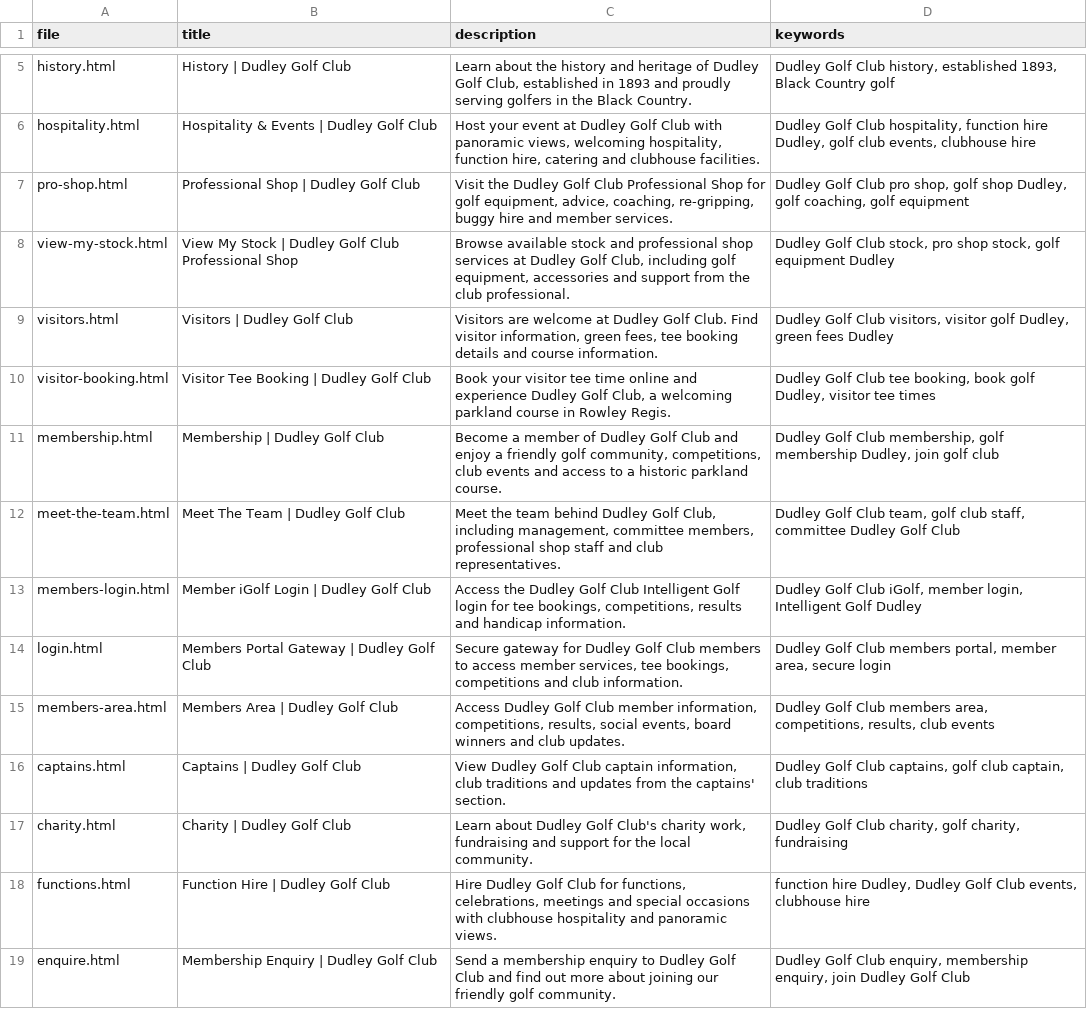
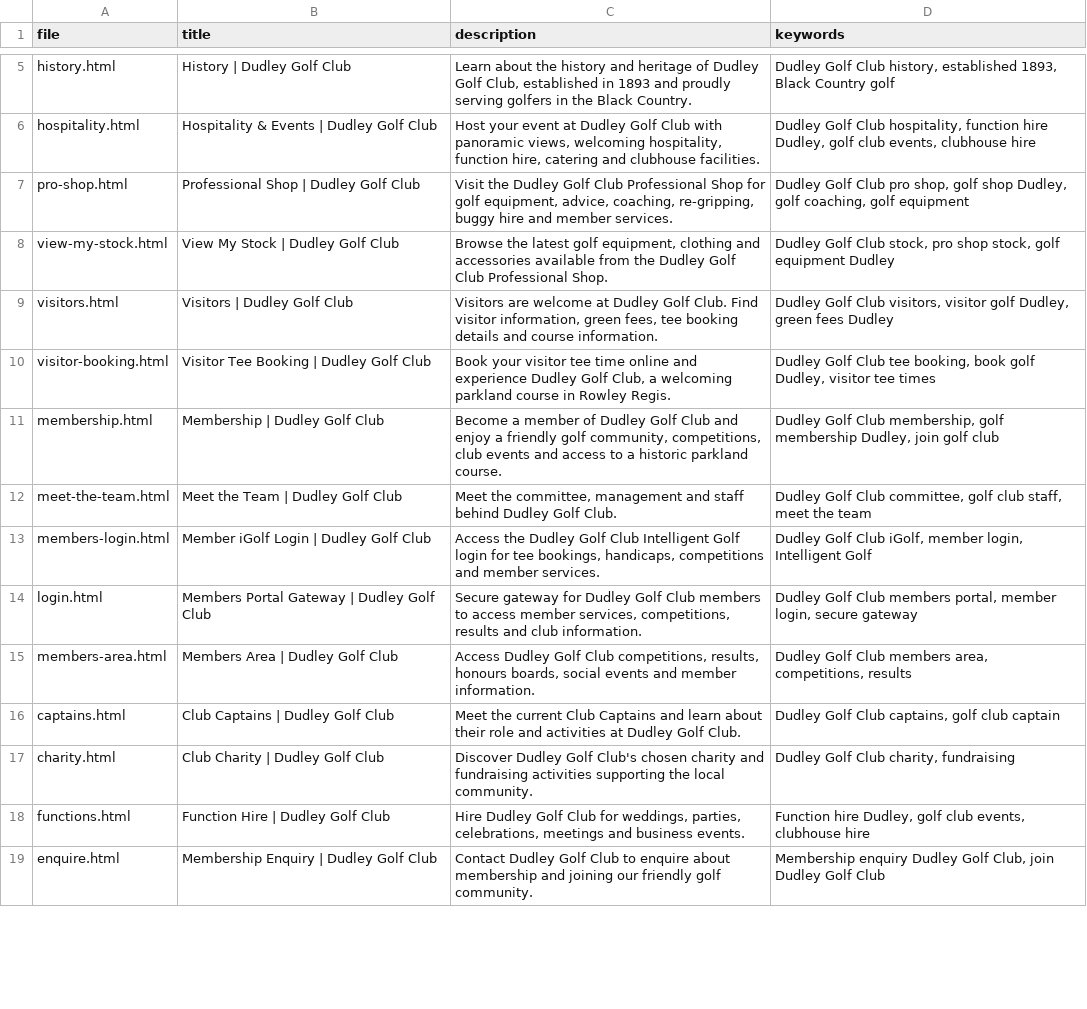
Before and after one commit to markwill245/DudleyGolfClub, a CSV file: tools/seo-data.csv, drawn as a sheet; only a part is shown, gaps mark what is left out; the diff covers the shown part only.

```diff
--- a/tools/seo-data.csv
+++ b/tools/seo-data.csv
@@ -7,3 +7,3 @@ hospitality.html,"Hospitality & Events | Dudley Golf Club","Host your event at D
 pro-shop.html,"Professional Shop | Dudley Golf Club","Visit the Dudley Golf Club Professional Shop for golf equipment, advice, coaching, re-gripping, buggy hire and member services.","Dudley Golf Club pro shop, golf shop Dudley, golf coaching, golf equipment"
-view-my-stock.html,"View My Stock | Dudley Golf Club Professional Shop","Browse available stock and professional shop services at Dudley Golf Club, including golf equipment, accessories and support from the club professional.","Dudley Golf Club stock, pro shop stock, golf equipment Dudley"
+view-my-stock.html,"View My Stock | Dudley Golf Club","Browse the latest golf equipment, clothing and accessories available from the Dudley Golf Club Professional Shop.","Dudley Golf Club stock, pro shop stock, golf equipment Dudley"
 visitors.html,"Visitors | Dudley Golf Club","Visitors are welcome at Dudley Golf Club. Find visitor information, green fees, tee booking details and course information.","Dudley Golf Club visitors, visitor golf Dudley, green fees Dudley"
@@ -11,9 +11,9 @@ visitor-booking.html,"Visitor Tee Booking | Dudley Golf Club","Book your visitor
 membership.html,"Membership | Dudley Golf Club","Become a member of Dudley Golf Club and enjoy a friendly golf community, competitions, club events and access to a historic parkland course.","Dudley Golf Club membership, golf membership Dudley, join golf club"
-meet-the-team.html,"Meet The Team | Dudley Golf Club","Meet the team behind Dudley Golf Club, including management, committee members, professional shop staff and club representatives.","Dudley Golf Club team, golf club staff, committee Dudley Golf Club"
-members-login.html,"Member iGolf Login | Dudley Golf Club","Access the Dudley Golf Club Intelligent Golf login for tee bookings, competitions, results and handicap information.","Dudley Golf Club iGolf, member login, Intelligent Golf Dudley"
-login.html,"Members Portal Gateway | Dudley Golf Club","Secure gateway for Dudley Golf Club members to access member services, tee bookings, competitions and club information.","Dudley Golf Club members portal, member area, secure login"
-members-area.html,"Members Area | Dudley Golf Club","Access Dudley Golf Club member information, competitions, results, social events, board winners and club updates.","Dudley Golf Club members area, competitions, results, club events"
-captains.html,"Captains | Dudley Golf Club","View Dudley Golf Club captain information, club traditions and updates from the captains' section.","Dudley Golf Club captains, golf club captain, club traditions"
-charity.html,"Charity | Dudley Golf Club","Learn about Dudley Golf Club's charity work, fundraising and support for the local community.","Dudley Golf Club charity, golf charity, fundraising"
-functions.html,"Function Hire | Dudley Golf Club","Hire Dudley Golf Club for functions, celebrations, meetings and special occasions with clubhouse hospitality and panoramic views.","function hire Dudley, Dudley Golf Club events, clubhouse hire"
-enquire.html,"Membership Enquiry | Dudley Golf Club","Send a membership enquiry to Dudley Golf Club and find out more about joining our friendly golf community.","Dudley Golf Club enquiry, membership enquiry, join Dudley Golf Club"
+meet-the-team.html,"Meet the Team | Dudley Golf Club","Meet the committee, management and staff behind Dudley Golf Club.","Dudley Golf Club committee, golf club staff, meet the team"
+members-login.html,"Member iGolf Login | Dudley Golf Club","Access the Dudley Golf Club Intelligent Golf login for tee bookings, handicaps, competitions and member services.","Dudley Golf Club iGolf, member login, Intelligent Golf"
+login.html,"Members Portal Gateway | Dudley Golf Club","Secure gateway for Dudley Golf Club members to access member services, competitions, results and club information.","Dudley Golf Club members portal, member login, secure gateway"
+members-area.html,"Members Area | Dudley Golf Club","Access Dudley Golf Club competitions, results, honours boards, social events and member information.","Dudley Golf Club members area, competitions, results"
+captains.html,"Club Captains | Dudley Golf Club","Meet the current Club Captains and learn about their role and activities at Dudley Golf Club.","Dudley Golf Club captains, golf club captain"
+charity.html,"Club Charity | Dudley Golf Club","Discover Dudley Golf Club's chosen charity and fundraising activities supporting the local community.","Dudley Golf Club charity, fundraising"
+functions.html,"Function Hire | Dudley Golf Club","Hire Dudley Golf Club for weddings, parties, celebrations, meetings and business events.","Function hire Dudley, golf club events, clubhouse hire"
+enquire.html,"Membership Enquiry | Dudley Golf Club","Contact Dudley Golf Club to enquire about membership and joining our friendly golf community.","Membership enquiry Dudley Golf Club, join Dudley Golf Club"
```
Also changed, not shown: 17 added rows elsewhere in this file, 26 other files.
